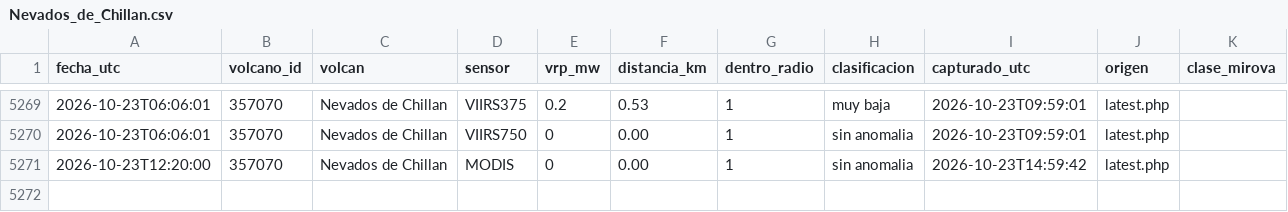
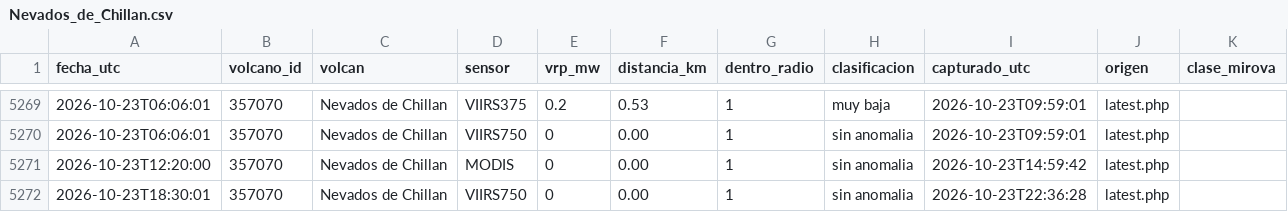
Before and after one commit to ProfeSergioM/ProfeSergioM.github.io, a CSV file: mirova/datos/Nevados_de_Chillan.csv, drawn as a sheet; only a part is shown, gaps mark what is left out.

```diff
--- a/mirova/datos/Nevados_de_Chillan.csv
+++ b/mirova/datos/Nevados_de_Chillan.csv
@@ -5271 +5271,2 @@ fecha_utc,volcano_id,volcan,sensor,vrp_mw,distancia_km,dentro_radio,clasificacio
 2026-10-23T12:20:00,357070,Nevados de Chillan,MODIS,0,0.00,1,sin anomalia,2026-10-23T14:59:42,latest.php,
+2026-10-23T18:30:01,357070,Nevados de Chillan,VIIRS750,0,0.00,1,sin anomalia,2026-10-23T22:36:28,latest.php,
```
Also changed, not shown: mirova/datos/Lastarria.csv, mirova/datos/Planchon_Peteroa.csv, 32 other files.
